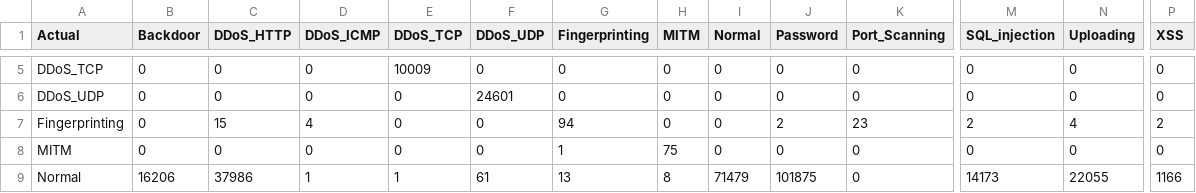
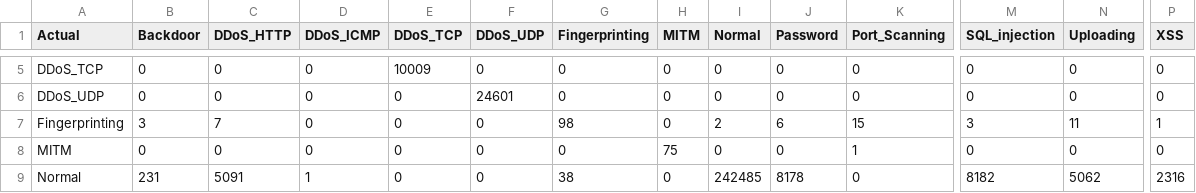
Before and after one commit to Tiago1Ribeiro/tabular_data_augmentation, a CSV file: results/conf_matrix/Decision Tree_None.csv, drawn as a sheet; only a part is shown, gaps mark what is left out; the diff covers the shown part only; the diff names each change by its address in the sheet, - before the commit and + after, or states it on an @@ line.

```diff
--- a/results/conf_matrix/Decision Tree_None.csv
+++ b/results/conf_matrix/Decision Tree_None.csv
-B7 (Backdoor): 0
+B7 (Backdoor): 3
-C7 (DDoS_HTTP): 15
+C7 (DDoS_HTTP): 7
-D7 (DDoS_ICMP): 4
+D7 (DDoS_ICMP): 0
-G7 (Fingerprinting): 94
+G7 (Fingerprinting): 98
-I7 (Normal): 0
+I7 (Normal): 2
-J7 (Password): 2
+J7 (Password): 6
-K7 (Port_Scanning): 23
+K7 (Port_Scanning): 15
-M7 (SQL_injection): 2
+M7 (SQL_injection): 3
-N7 (Uploading): 4
+N7 (Uploading): 11
-P7 (XSS): 2
+P7 (XSS): 1
-G8 (Fingerprinting): 1
+G8 (Fingerprinting): 0
-K8 (Port_Scanning): 0
+K8 (Port_Scanning): 1
-B9 (Backdoor): 16206
+B9 (Backdoor): 231
-C9 (DDoS_HTTP): 37986
+C9 (DDoS_HTTP): 5091
-E9 (DDoS_TCP): 1
+E9 (DDoS_TCP): 0
-F9 (DDoS_UDP): 61
+F9 (DDoS_UDP): 0
-G9 (Fingerprinting): 13
+G9 (Fingerprinting): 38
-H9 (MITM): 8
+H9 (MITM): 0
-I9 (Normal): 71479
+I9 (Normal): 242485
-J9 (Password): 101875
+J9 (Password): 8178
-M9 (SQL_injection): 14173
+M9 (SQL_injection): 8182
-N9 (Uploading): 22055
+N9 (Uploading): 5062
-P9 (XSS): 1166
+P9 (XSS): 2316
```
Also changed, not shown: 90 edited cells elsewhere in this file, 3 other files.
